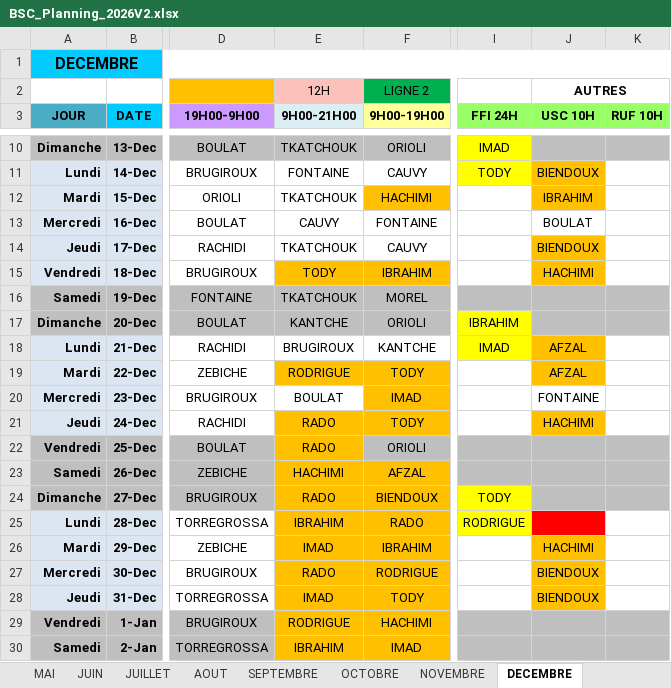
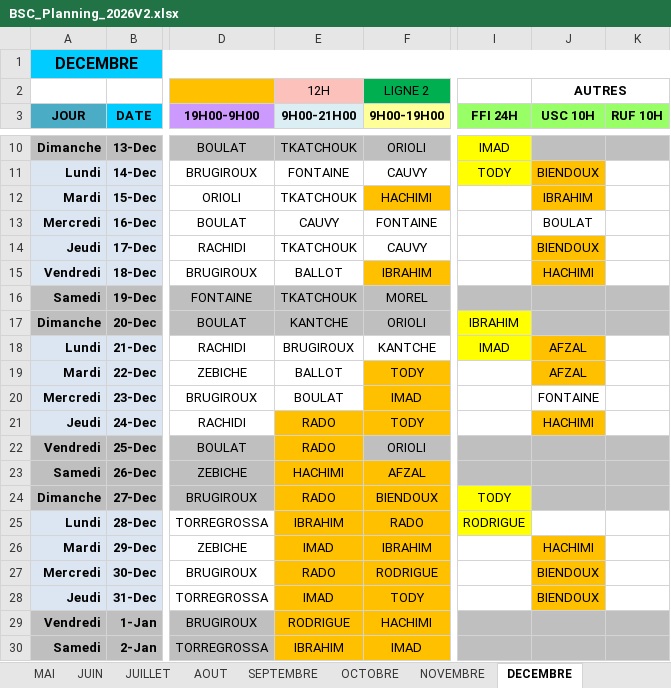
Before and after one commit to remytor-ux/planning-bsc-2026, an Excel workbook: data/BSC_Planning_2026V2.xlsx, sheet DECEMBRE, drawn as a sheet; only a part is shown, gaps mark what is left out; values as stored, in another font and other column widths than the file's, no borders; the diff covers the shown part only; the diff names each change by its address in the sheet, - before the commit and + after, or states it on an @@ line.

```diff
--- a/data/BSC_Planning_2026V2.xlsx (sheet DECEMBRE)
+++ b/data/BSC_Planning_2026V2.xlsx (sheet DECEMBRE)
-E15 (9H00-21H00): TODY
+E15 (9H00-21H00): BALLOT
-E15 fill: #FFC000
+E15 fill: none
-E19 (9H00-21H00): RODRIGUE
+E19 (9H00-21H00): BALLOT
-E19 fill: #FFC000
+E19 fill: none
-J25 fill: #FF0000
+J25 fill: none
```
Also changed, not shown: 30 edited cells and cell formats elsewhere in this sheet, sheet NOVEMBRE.
